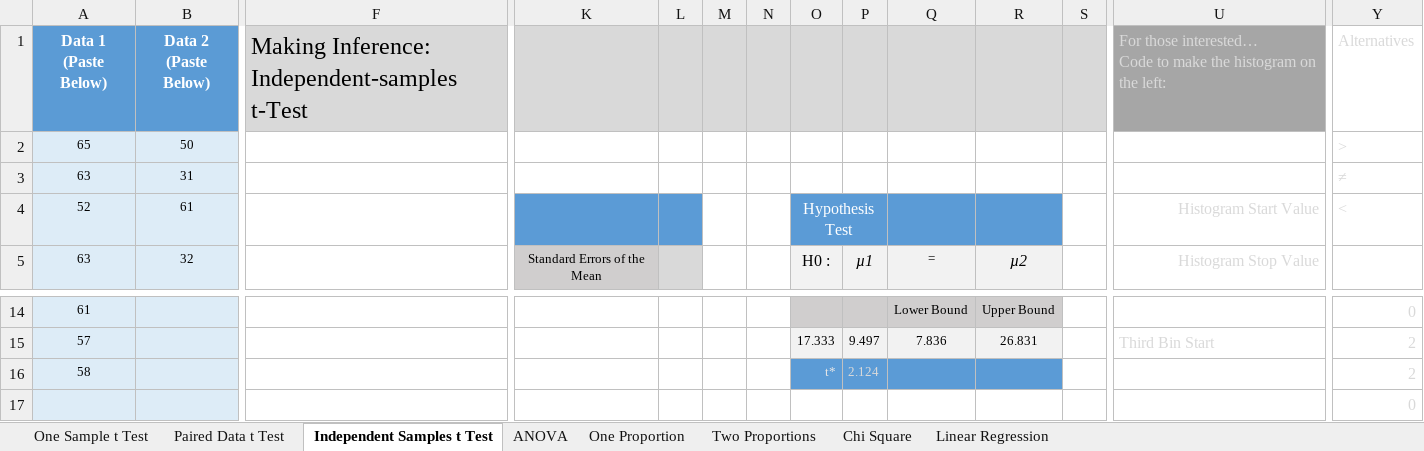
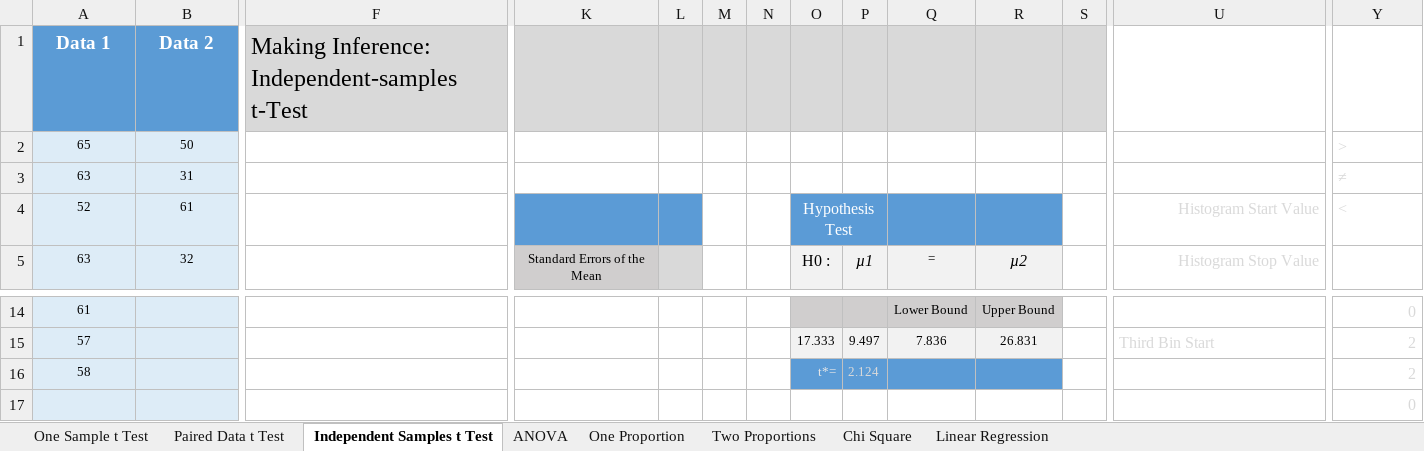
Before and after one commit to byuistats/BYUI_M221_Book, an Excel workbook: Data/Math221StatisticsToolbox.xlsx, sheet Independent Samples t Test, drawn as a sheet; only a part is shown, gaps mark what is left out; values as stored, in another font and other column widths than the file's, no borders; charts and pictures and conditional formats not drawn; removed rows and columns are numbered as before the commit, all else as after; rows hold the shown columns only; ↵ is a line break in a cell; the diff names each change by its address in the sheet, - before the commit and + after, or states it on an @@ line.

Commit message:
Fixed Toolbox Again
This incorporates Sahar's fixes to the Independent Samples t Test page that were fixed on the last update, but uses the most recent toolbox to do it rather than the one from several years ago that Sahar accidentally used to make her update in.

```diff
--- a/Data/Math221StatisticsToolbox.xlsx (sheet Independent Samples t Test)
+++ b/Data/Math221StatisticsToolbox.xlsx (sheet Independent Samples t Test)
-row 1: Data 1 ↵ (Paste Below) | Data 2 ↵ (Paste Below) | Making Inference: Independent-samples t-Test |  |  |  |  |  |  |  |  |  | For those interested… ↵ Code to make the histogram on the left: | Alternatives
+row 1: Data 1 | Data 2 | Making Inference: Independent-samples t-Test
-O16: t*
+O16: t*=
```
Also changed, not shown: sheet Chi Square, sheet ANOVA, sheet One Sample t Test, sheet Paired Data t Test, sheet One Proportion, formulas that keep their value, charts or pictures.
